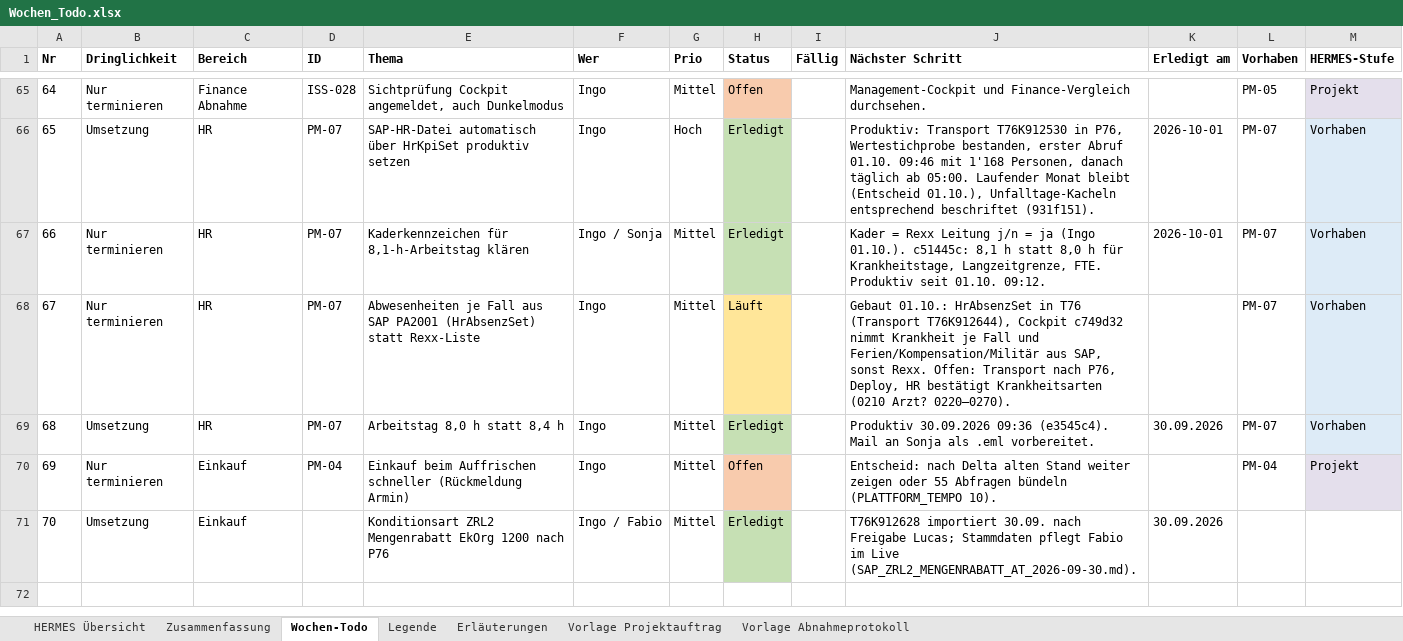
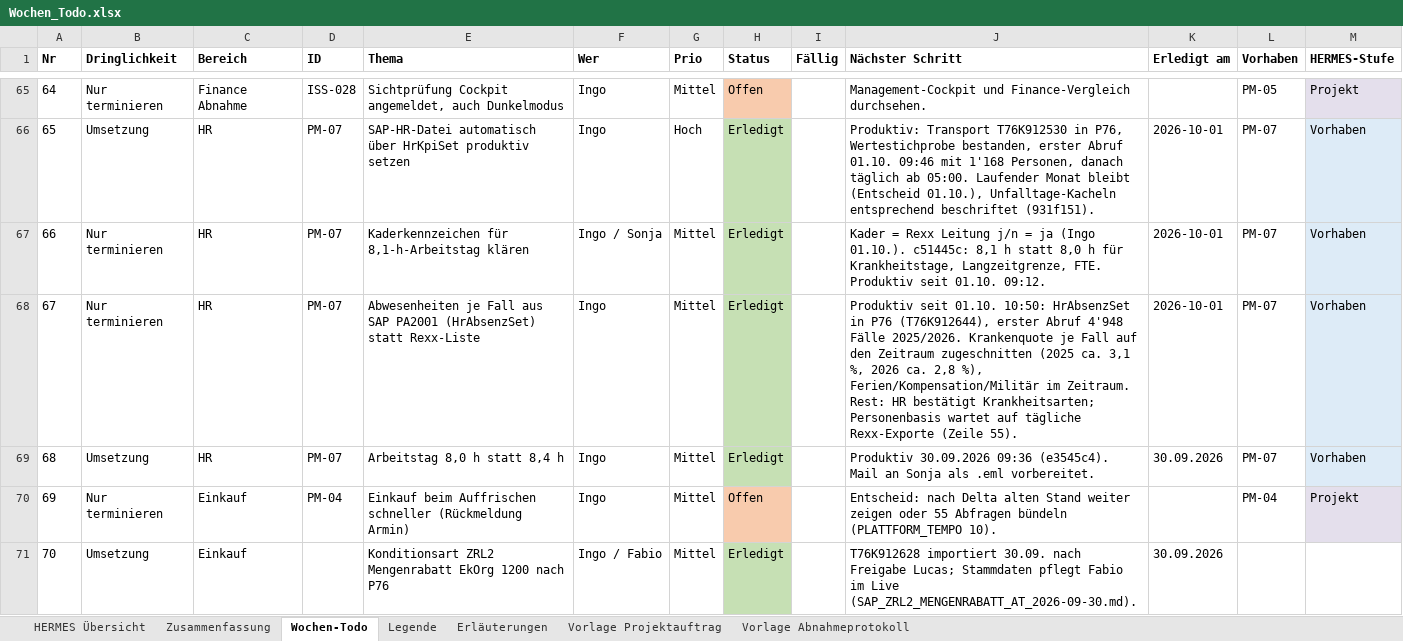
Before and after one commit to metacube2/Ai, an Excel workbook: TrafagSalesExporter/projektmanagement/Wochen_Todo.xlsx, sheet Wochen-Todo, drawn as a sheet; only a part is shown, gaps mark what is left out; values as stored, in another font and other column widths than the file's, no borders; the diff names each change by its address in the sheet, - before the commit and + after, or states it on an @@ line.

```diff
--- a/TrafagSalesExporter/projektmanagement/Wochen_Todo.xlsx (sheet Wochen-Todo)
+++ b/TrafagSalesExporter/projektmanagement/Wochen_Todo.xlsx (sheet Wochen-Todo)
-H68 (Status): Läuft
+H68 (Status): Erledigt
-H68 fill: #FFE699
+H68 fill: #C6E0B4
-J68 (Nächster Schritt): Gebaut 01.10.: HrAbsenzSet in T76 (Transport T76K912644), Cockpit c749d32 nimmt Krankheit je Fall und Ferien/Kompensation/Militär aus SAP, sonst Rexx. Offen: Transport nach P76, Deploy, HR bestätigt Krankheitsarten (0210 Arzt? 0220–0270).
+J68 (Nächster Schritt): Produktiv seit 01.10. 10:50: HrAbsenzSet in P76 (T76K912644), erster Abruf 4'948 Fälle 2025/2026. Krankenquote je Fall auf den Zeitraum zugeschnitten (2025 ca. 3,1 %, 2026 ca. 2,8 %), Ferien/Kompensation/Militär im Zeitraum. Rest: HR bestätigt Krankheitsarten; Personenbasis wartet auf tägliche Rexx-Exporte (Zeile 55).
-K68 (Erledigt am): (empty)
+K68 (Erledigt am): 2026-10-01
```
Also changed, not shown: sheet HERMES Übersicht, 7 other files.
